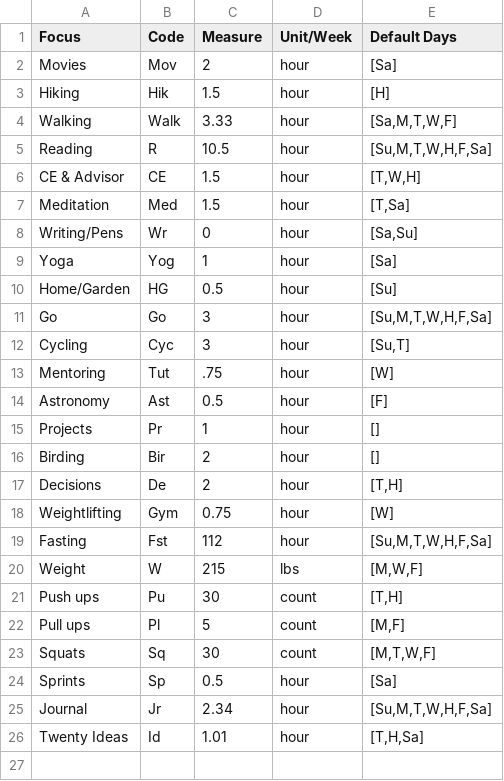
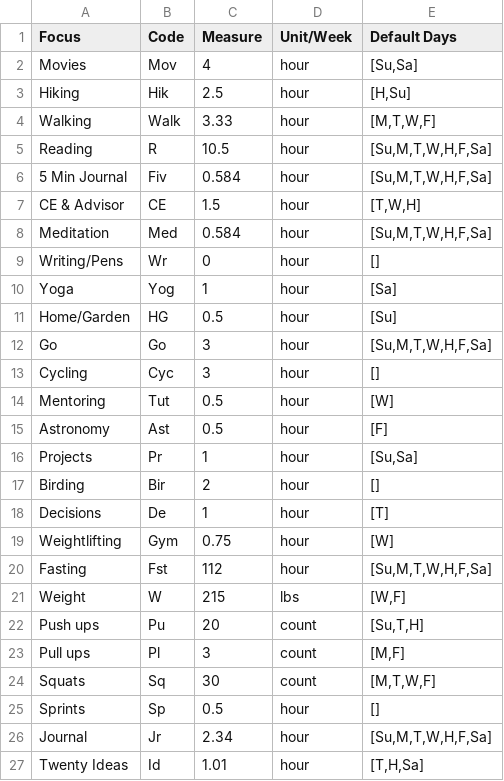
Before and after one commit to DrSkippy/journal-weekly-planner, a CSV file: config/master.csv, drawn as a sheet.

Commit message:
Changed defaults

```diff
--- a/config/master.csv
+++ b/config/master.csv
@@ -1,9 +1,10 @@
 Focus,Code,Measure,Unit/Week,Default Days
-Movies,Mov,2,hour,"[Sa]"
-Hiking,Hik,1.5,hour,"[H]"
-Walking,Walk,3.33,hour,"[Sa,M,T,W,F]"
+Movies,Mov,4,hour,"[Su,Sa]"
+Hiking,Hik,2.5,hour,"[H,Su]"
+Walking,Walk,3.33,hour,"[M,T,W,F]"
 Reading,R,10.5,hour,"[Su,M,T,W,H,F,Sa]"
+5 Min Journal,Fiv,0.584,hour,"[Su,M,T,W,H,F,Sa]"
 CE & Advisor,CE,1.5,hour,"[T,W,H]"
-Meditation,Med,1.5,hour,"[T,Sa]"
-Writing/Pens,Wr,0,hour,"[Sa,Su]"
+Meditation,Med,0.584,hour,"[Su,M,T,W,H,F,Sa]"
+Writing/Pens,Wr,0,hour,"[]"
 Yoga,Yog,1,hour,"[Sa]"
@@ -11,15 +12,15 @@ Home/Garden,HG,0.5,hour,"[Su]"
 Go,Go,3,hour,"[Su,M,T,W,H,F,Sa]"
-Cycling,Cyc,3,hour,"[Su,T]"
-Mentoring,Tut,.75,hour,"[W]"
+Cycling,Cyc,3,hour,"[]"
+Mentoring,Tut,0.5,hour,"[W]"
 Astronomy,Ast,0.5,hour,"[F]"
-Projects,Pr,1,hour,"[]"
+Projects,Pr,1,hour,"[Su,Sa]"
 Birding,Bir,2,hour,"[]"
-Decisions,De,2,hour,"[T,H]"
+Decisions,De,1,hour,"[T]"
 Weightlifting,Gym,0.75,hour,"[W]"
 Fasting,Fst,112,hour,"[Su,M,T,W,H,F,Sa]"
-Weight,W,215,lbs,"[M,W,F]"
-Push ups,Pu,30,count,"[T,H]"
-Pull ups,Pl,5,count,"[M,F]"
+Weight,W,215,lbs,"[W,F]"
+Push ups,Pu,20,count,"[Su,T,H]"
+Pull ups,Pl,3,count,"[M,F]"
 Squats,Sq,30,count,"[M,T,W,F]"
-Sprints,Sp,0.5,hour,"[Sa]"
+Sprints,Sp,0.5,hour,"[]"
 Journal,Jr,2.34,hour,"[Su,M,T,W,H,F,Sa]"
```
